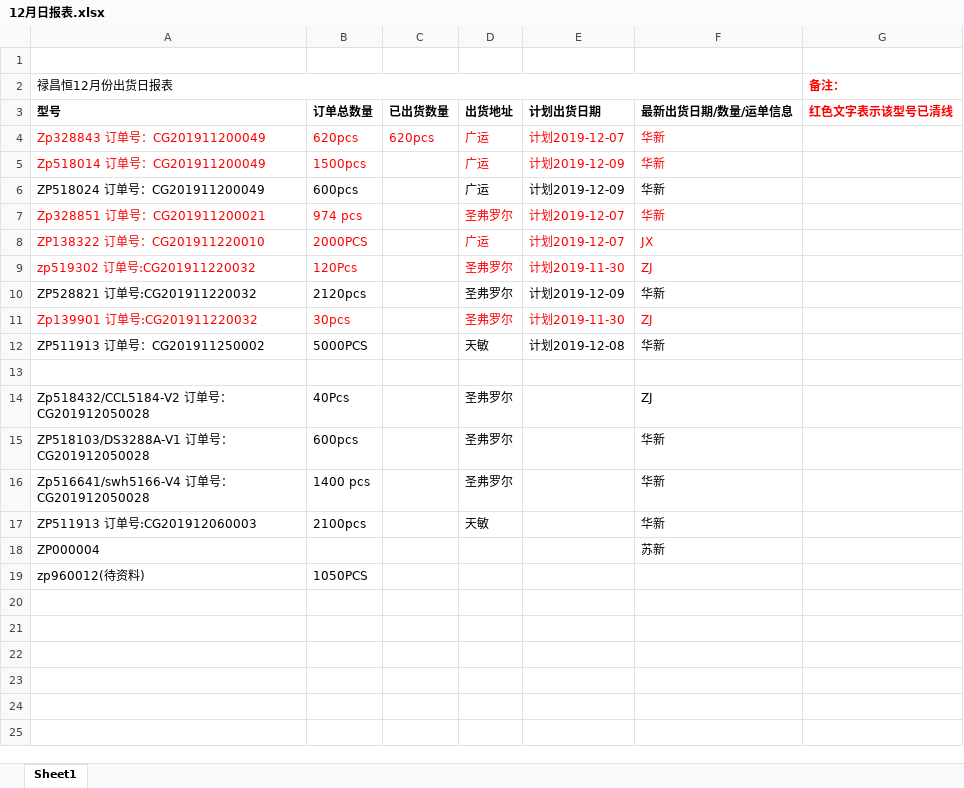
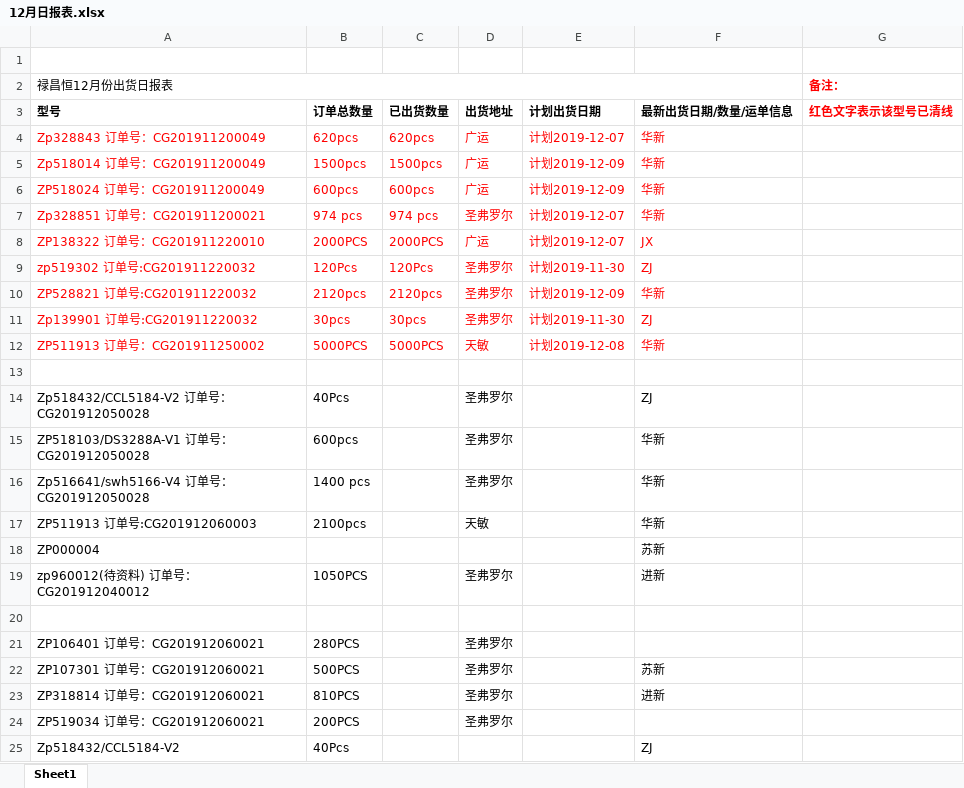
Before and after one commit to foreverco/lch_table, an Excel workbook: 禄昌恒最终表格/2019/12月日报表.xlsx, sheet Sheet1, drawn as a sheet; values as stored, in another font and other column widths than the file's, no borders; addresses are those after the commit; the diff names each change by its address in the sheet, - before the commit and + after, or states it on an @@ line.

```diff
--- a/禄昌恒最终表格/2019/12月日报表.xlsx (sheet Sheet1)
+++ b/禄昌恒最终表格/2019/12月日报表.xlsx (sheet Sheet1)
-C5 (已出货数量): (empty)
+C5 (已出货数量): 1500pcs
-A6:B6 text colour: black
+A6:B6 text colour: #FF0000
-C6 (已出货数量): (empty)
+C6 (已出货数量): 600pcs
-D6:F6 text colour: black
+D6:F6 text colour: #FF0000
-C7 (已出货数量): (empty)
+C7 (已出货数量): 974 pcs
-C8 (已出货数量): (empty)
+C8 (已出货数量): 2000PCS
-C9 (已出货数量): (empty)
+C9 (已出货数量): 120Pcs
-A10:B10 text colour: black
+A10:B10 text colour: #FF0000
-C10 (已出货数量): (empty)
+C10 (已出货数量): 2120pcs
-D10:F10 text colour: black
+D10:F10 text colour: #FF0000
-C11 (已出货数量): (empty)
+C11 (已出货数量): 30pcs
-A12:B12 text colour: black
+A12:B12 text colour: #FF0000
-C12 (已出货数量): (empty)
+C12 (已出货数量): 5000PCS
-D12:F12 text colour: black
+D12:F12 text colour: #FF0000
+row 19: zp960012(待资料) 订单号：CG201912040012 | 1050PCS |  | 圣弗罗尔 |  | 进新
-row 20: zp960012(待资料) | 1050PCS
+row 20: (empty)
+row 21: ZP106401 订单号：CG201912060021 | 280PCS |  | 圣弗罗尔
+row 22: ZP107301 订单号：CG201912060021 | 500PCS |  | 圣弗罗尔 |  | 苏新
+row 23: ZP318814 订单号：CG201912060021 | 810PCS |  | 圣弗罗尔 |  | 进新
+row 24: ZP519034 订单号：CG201912060021 | 200PCS |  | 圣弗罗尔
+row 25: Zp518432/CCL5184-V2 | 40Pcs |  |  |  | ZJ
```
Also changed, not shown: 2 other files.
